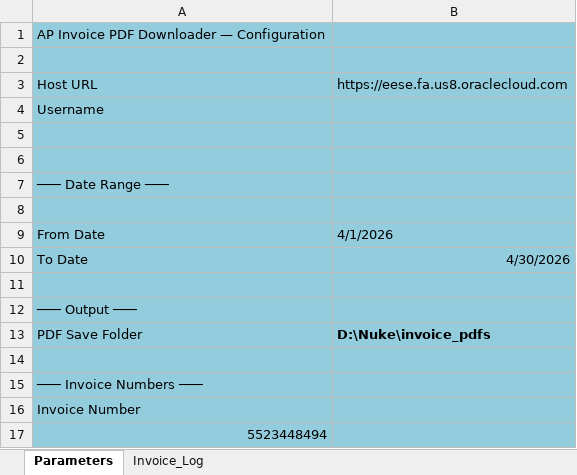
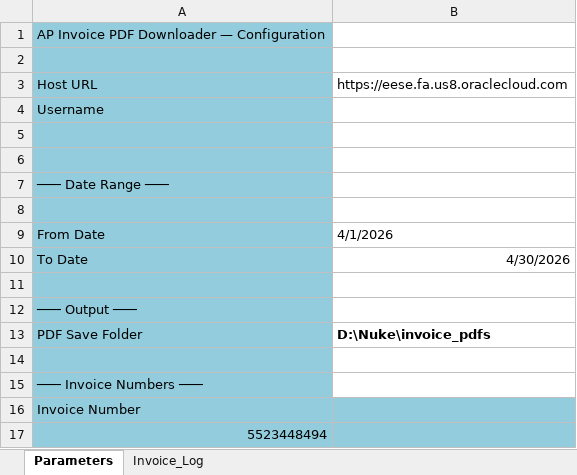
Before and after one commit to KevinBudz40/OracleAPInvoicePDFs, an Excel workbook: AP_Invoice_Downloader.xlsm, sheet Parameters, drawn as a sheet; values as stored, in another font and other column widths than the file's, no borders; charts and pictures not drawn; the diff names each change by its address in the sheet, - before the commit and + after, or states it on an @@ line.

```diff
--- a/AP_Invoice_Downloader.xlsm (sheet Parameters)
+++ b/AP_Invoice_Downloader.xlsm (sheet Parameters)
-B1:B15 fill: #93CDDD
+B1:B15 fill: none
```
Also changed, not shown: charts or pictures, 1 other file.
